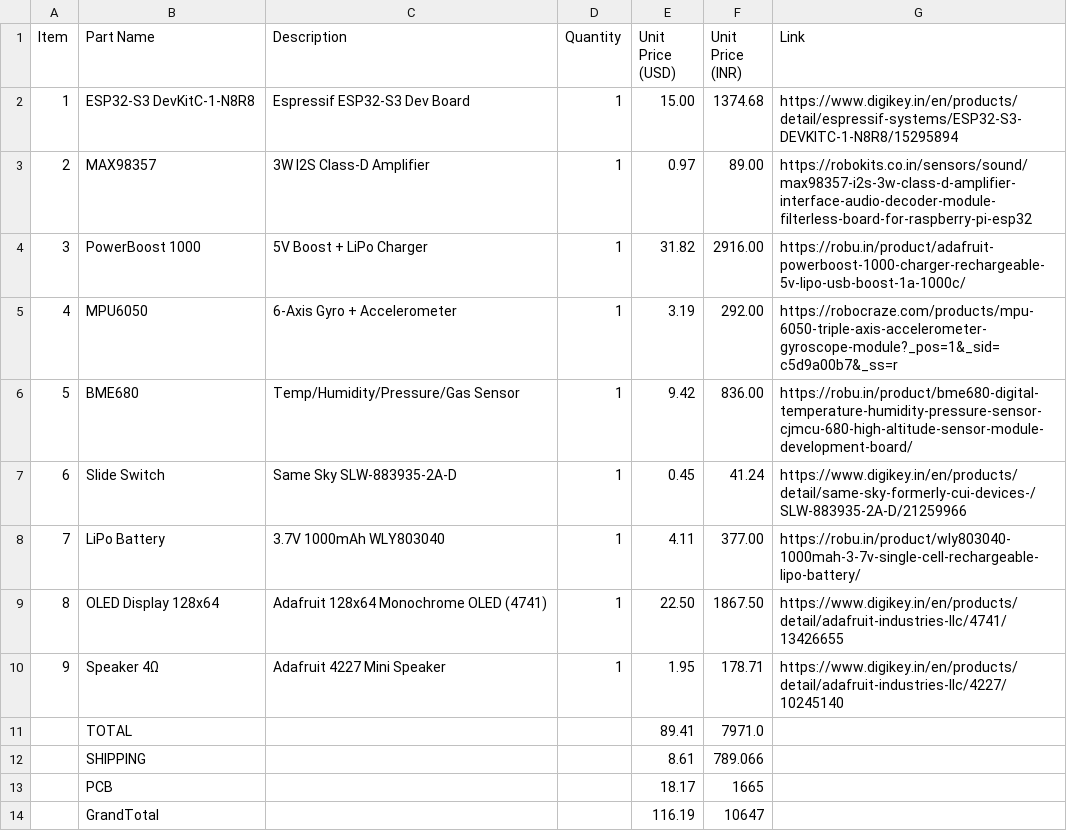
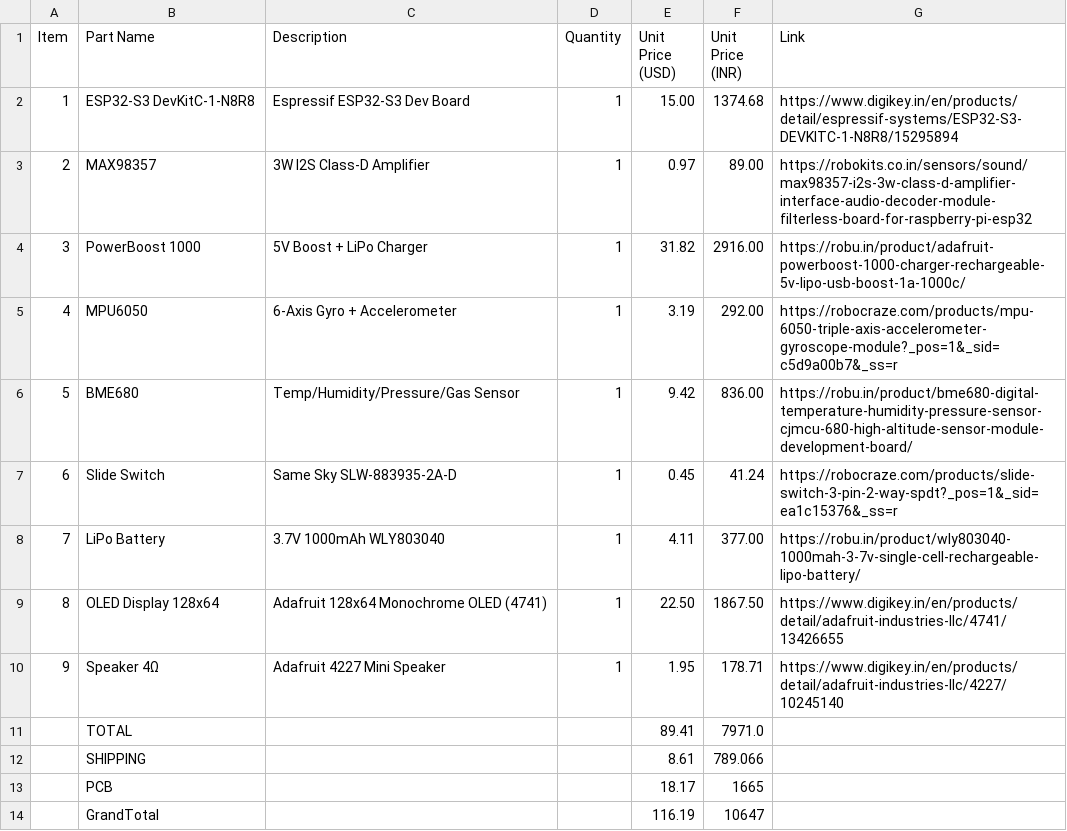
Before and after one commit to Sapling-Chores/SappY, a CSV file: BOM.csv, drawn as a sheet.

Commit message:
Update BOM.csv

```diff
--- a/BOM.csv
+++ b/BOM.csv
@@ -6,3 +6,3 @@ Item,Part Name,Description,Quantity,Unit Price (USD),Unit Price (INR),Link
 5,BME680,Temp/Humidity/Pressure/Gas Sensor,1,9.42,836.00,https://robu.in/product/bme680-digital-temperature-humidity-pressure-sensor-cjmcu-680-high-altitude-sensor-module-development-board/
-6,Slide Switch,Same Sky SLW-883935-2A-D,1,0.45,41.24,https://www.digikey.in/en/products/detail/same-sky-formerly-cui-devices-/SLW-883935-2A-D/21259966
+6,Slide Switch,Same Sky SLW-883935-2A-D,1,0.45,41.24,https://robocraze.com/products/slide-switch-3-pin-2-way-spdt?_pos=1&_sid=ea1c15376&_ss=r
 7,LiPo Battery,3.7V 1000mAh WLY803040,1,4.11,377.00,https://robu.in/product/wly803040-1000mah-3-7v-single-cell-rechargeable-lipo-battery/
```
